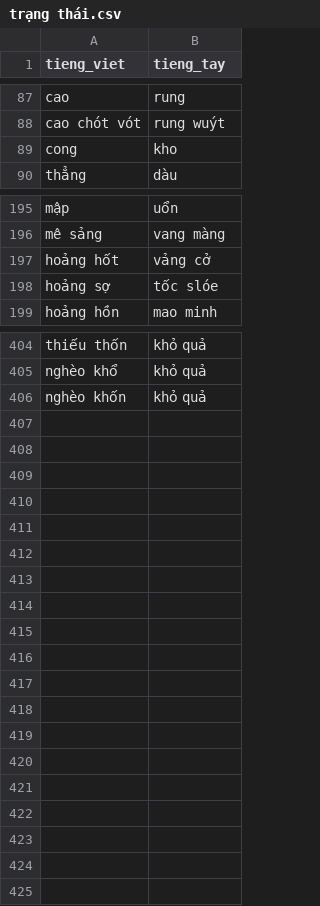
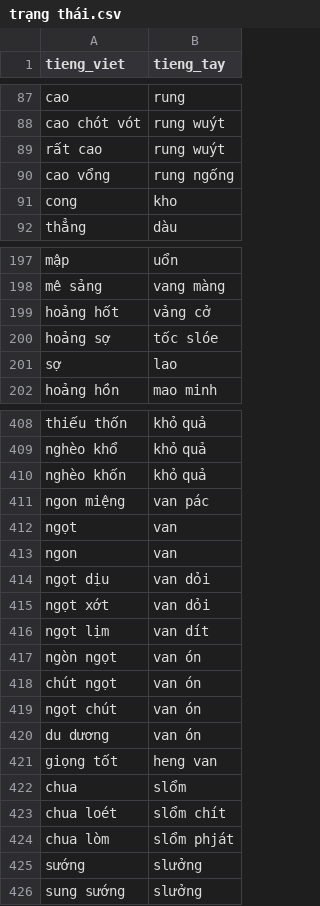
Before and after one commit to maduc238/viet_to_tay, a CSV file: dictionary/trạng thái.csv, drawn as a sheet; only a part is shown, gaps mark what is left out; the diff covers the shown part only.

```diff
--- a/dictionary/trạng thái.csv
+++ b/dictionary/trạng thái.csv
@@ -88,2 +88,4 @@ cao,rung
 cao chót vót,rung wuýt
+rất cao,rung wuýt
+cao vổng,rung ngống
 cong,kho
@@ -198,2 +200,3 @@ hoảng hốt,vảng cở
 hoảng sợ,tốc slóe
+sợ,lao
 hoảng hồn,mao minh
@@ -406 +410,17 @@ nghèo khổ,khỏ quả
 nghèo khốn,khỏ quả
+ngon miệng,van pác
+ngọt,van
+ngon,van
+ngọt dịu,van dỏi
+ngọt xớt,van dỏi
+ngọt lịm,van dít
+ngòn ngọt,van ón
+chút ngọt,van ón
+ngọt chút,van ón
+du dương,van ón
+giọng tốt,heng van
+chua,slổm
+chua loét,slổm chít
+chua lòm,slổm phját
+sướng,slưởng
+sung sướng,slưởng
```
Also changed, not shown: 1 added row elsewhere in this file, dictionary/danh xưng.csv, dictionary/số đếm - thời gian.csv, 8 other files.
